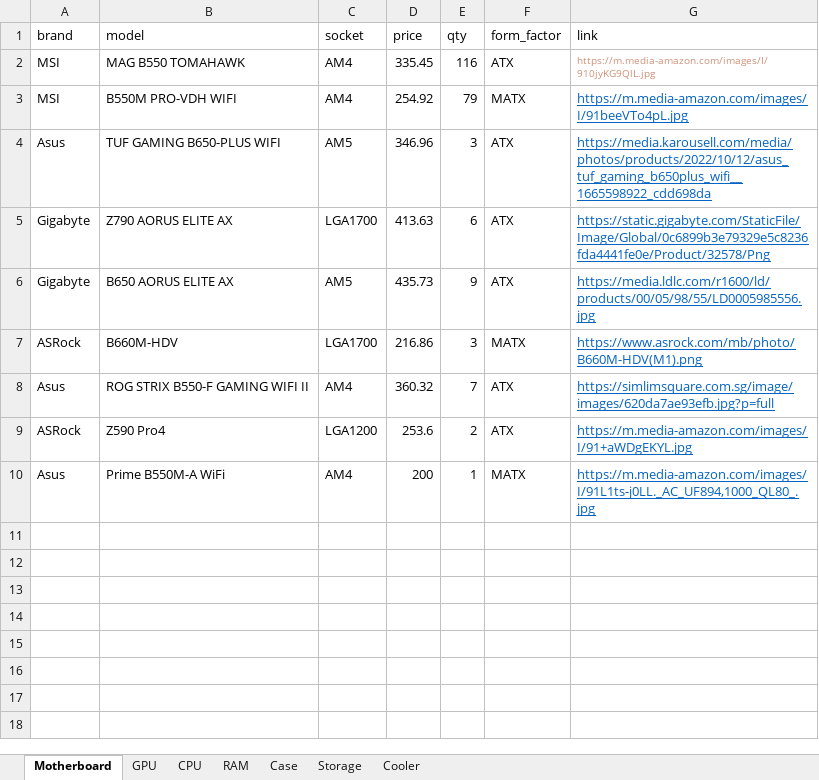
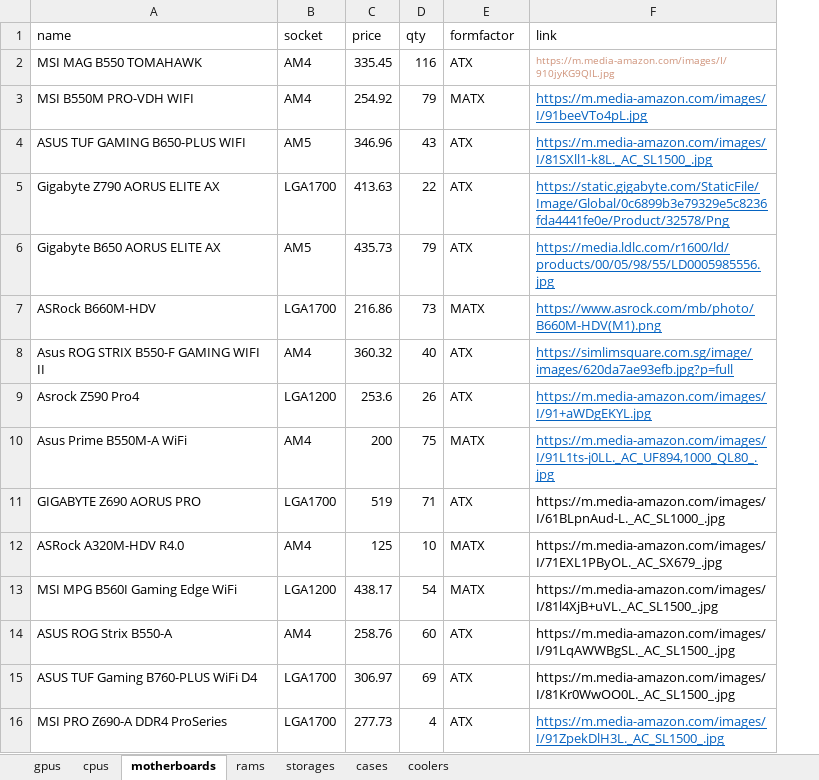
Before and after one commit to Hsinkai2000/Bahoot, an Excel workbook: OldEgg Schema.xlsx, sheet motherboards, drawn as a sheet; values as stored, in another font and other column widths than the file's, no borders; removed rows and columns are numbered as before the commit, all else as after; the diff names each change by its address in the sheet, - before the commit and + after, or states it on an @@ line.

```diff
--- a/OldEgg Schema.xlsx (sheet motherboards)
+++ b/OldEgg Schema.xlsx (sheet motherboards)
-sheet tab: Motherboard
+sheet tab: motherboards
-sheet tab: GPU
+sheet tab: gpus
-sheet tab: CPU
+sheet tab: cpus
-sheet tab: RAM
+sheet tab: rams
-sheet tab: Case
+sheet tab: cases
-sheet tab: Storage
+sheet tab: storages
-sheet tab: Cooler
+sheet tab: coolers
@@ sheet tab order changed: gpus | cpus | motherboards | rams | storages | cases | coolers @@
-column A (brand), rows 2-10: MSI | MSI | Asus | Gigabyte | Gigabyte | ASRock | Asus | ASRock | Asus
-column B (model), rows 2-10: MAG B550 TOMAHAWK | B550M PRO-VDH WIFI | TUF GAMING B650-PLUS WIFI | Z790 AORUS ELITE AX | B650 AORUS ELITE AX | B660M-HDV | ROG STRIX B550-F GAMING WIFI II | Z590 Pro4 | Prime B550M-A WiFi
+column A (name), rows 2-10: MSI MAG B550 TOMAHAWK | MSI B550M PRO-VDH WIFI | ASUS TUF GAMING B650-PLUS WIFI | Gigabyte Z790 AORUS ELITE AX | Gigabyte B650 AORUS ELITE AX | ASRock B660M-HDV | Asus ROG STRIX B550-F GAMING WIFI II | Asrock Z590 Pro4 | Asus Prime B550M-A WiFi
-E1: form_factor
+E1: formfactor
-D4 (qty): 3
+D4 (qty): 43
-F4 (link): https://media.karousell.com/media/photos/products/2022/10/12/asus_tuf_gaming_b650plus_wifi__1665598922_cdd698da
+F4 (link): https://m.media-amazon.com/images/I/81SXll1-k8L._AC_SL1500_.jpg
-D5 (qty): 6
+D5 (qty): 22
-D6 (qty): 9
+D6 (qty): 79
-D7 (qty): 3
+D7 (qty): 73
-D8 (qty): 7
+D8 (qty): 40
-D9 (qty): 2
+D9 (qty): 26
-D10 (qty): 1
+D10 (qty): 75
+row 11: GIGABYTE Z690 AORUS PRO | LGA1700 | 519 | 71 | ATX | https://m.media-amazon.com/images/I/61BLpnAud-L._AC_SL1000_.jpg
+row 12: ASRock A320M-HDV R4.0 | AM4 | 125 | 10 | MATX | https://m.media-amazon.com/images/I/71EXL1PByOL._AC_SX679_.jpg
+row 13: MSI MPG B560I Gaming Edge WiFi | LGA1200 | 438.17 | 54 | MATX | https://m.media-amazon.com/images/I/81l4XjB+uVL._AC_SL1500_.jpg
+row 14: ASUS ROG Strix B550-A | AM4 | 258.76 | 60 | ATX | https://m.media-amazon.com/images/I/91LqAWWBgSL._AC_SL1500_.jpg
+row 15: ASUS TUF Gaming B760-PLUS WiFi D4 | LGA1700 | 306.97 | 69 | ATX | https://m.media-amazon.com/images/I/81Kr0WwOO0L._AC_SL1500_.jpg
+row 16: MSI PRO Z690-A DDR4 ProSeries | LGA1700 | 277.73 | 4 | ATX | https://m.media-amazon.com/images/I/91ZpekDlH3L._AC_SL1500_.jpg
```
Also changed, not shown: sheet gpus, sheet cpus, sheet rams, 27 other files.
